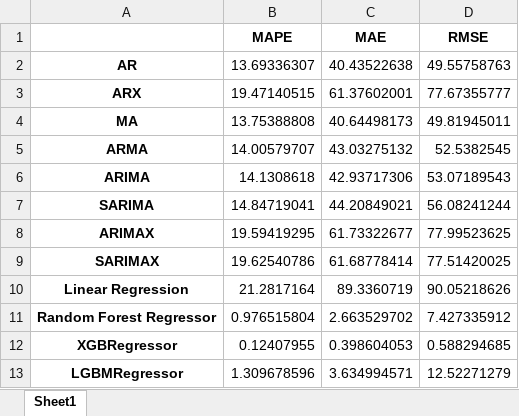
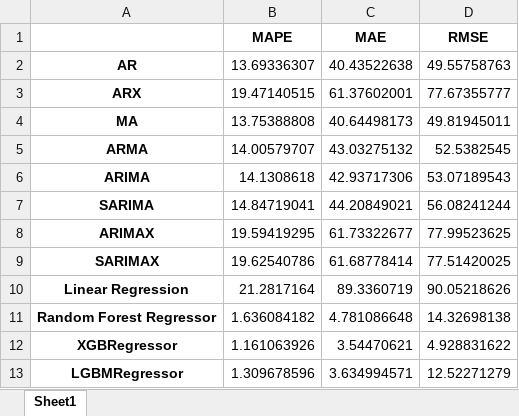
Before and after one commit to TheTchesko/Mestre-Tchesko, an Excel workbook: Modelos em Python/0 dia a frente(7, 1, 7) (2, 1, 1, 12) 18 a 21h Erros teste.xlsx, sheet Sheet1, drawn as a sheet; values as stored, in another font and other column widths than the file's, no borders; the diff names each change by its address in the sheet, - before the commit and + after, or states it on an @@ line.

```diff
--- a/Modelos em Python/0 dia a frente(7, 1, 7) (2, 1, 1, 12) 18 a 21h Erros teste.xlsx (sheet Sheet1)
+++ b/Modelos em Python/0 dia a frente(7, 1, 7) (2, 1, 1, 12) 18 a 21h Erros teste.xlsx (sheet Sheet1)
-B11 (MAPE): 0.976515804
+B11 (MAPE): 1.636084182
-C11 (MAE): 2.663529702
+C11 (MAE): 4.781086648
-D11 (RMSE): 7.427335912
+D11 (RMSE): 14.32698138
-B12 (MAPE): 0.12407955
+B12 (MAPE): 1.161063926
-C12 (MAE): 0.398604053
+C12 (MAE): 3.54470621
-D12 (RMSE): 0.588294685
+D12 (RMSE): 4.928831622
```
Also changed, not shown: Modelos em Python/0 dia a frente(7, 1, 7) (2, 1, 1, 12) 18 a 21h Erros todo.xlsx, Modelos em Python/0 dia a frente(7, 1, 7) (2, 1, 1, 12) 18 a 21h Erros treino.xlsx, 6 other files.
